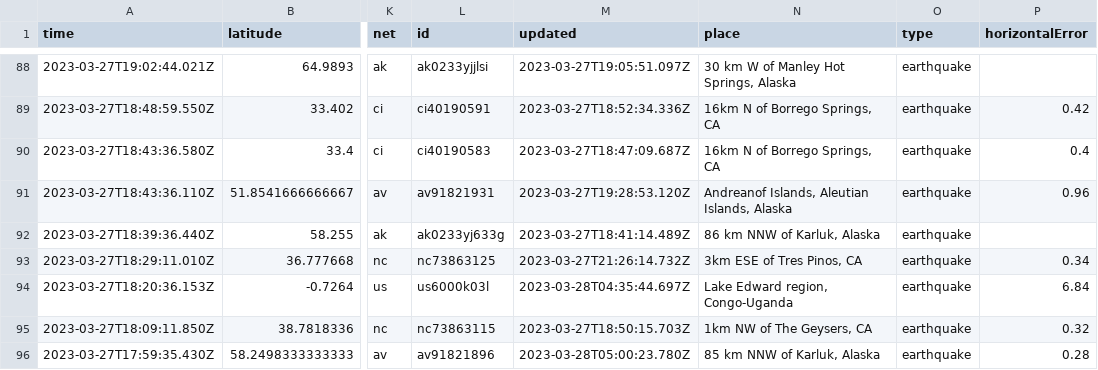
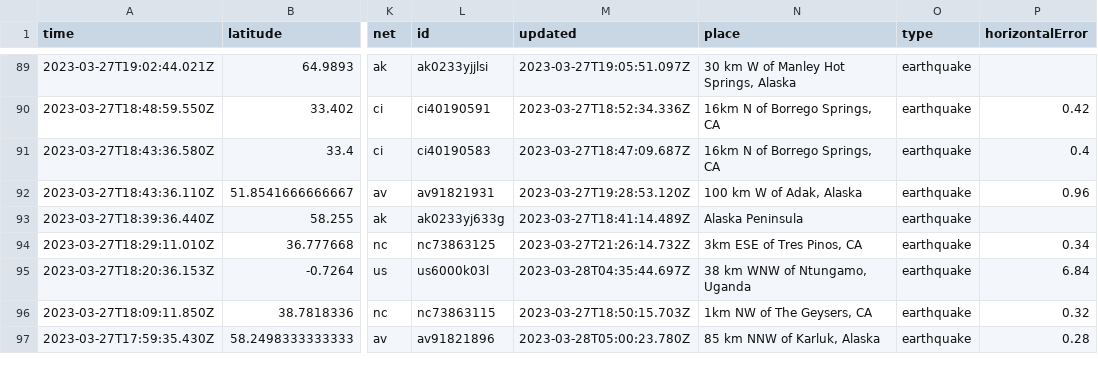
Before and after one commit to jemmastephenson/my-data-robot, a CSV file: usgs_current.csv, drawn as a sheet; only a part is shown, gaps mark what is left out; addresses are those after the commit; the diff covers the shown part only; the diff names each change by its address in the sheet, - before the commit and + after, or states it on an @@ line.

```diff
--- a/usgs_current.csv
+++ b/usgs_current.csv
-N92 (place): Andreanof Islands, Aleutian Islands, Alaska
+N92 (place): 100 km W of Adak, Alaska
-N93 (place): 86 km NNW of Karluk, Alaska
+N93 (place): Alaska Peninsula
-N95 (place): Lake Edward region, Congo-Uganda
+N95 (place): 38 km WNW of Ntungamo, Uganda
```
Also changed, not shown: 2 added rows, 3 removed rows and 44 edited cells elsewhere in this file.
